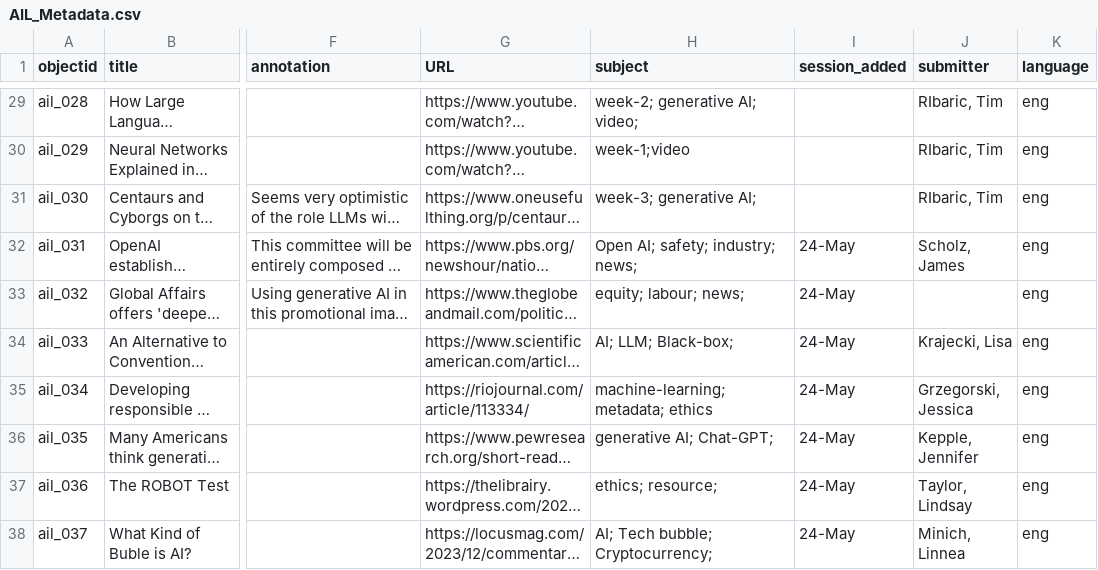
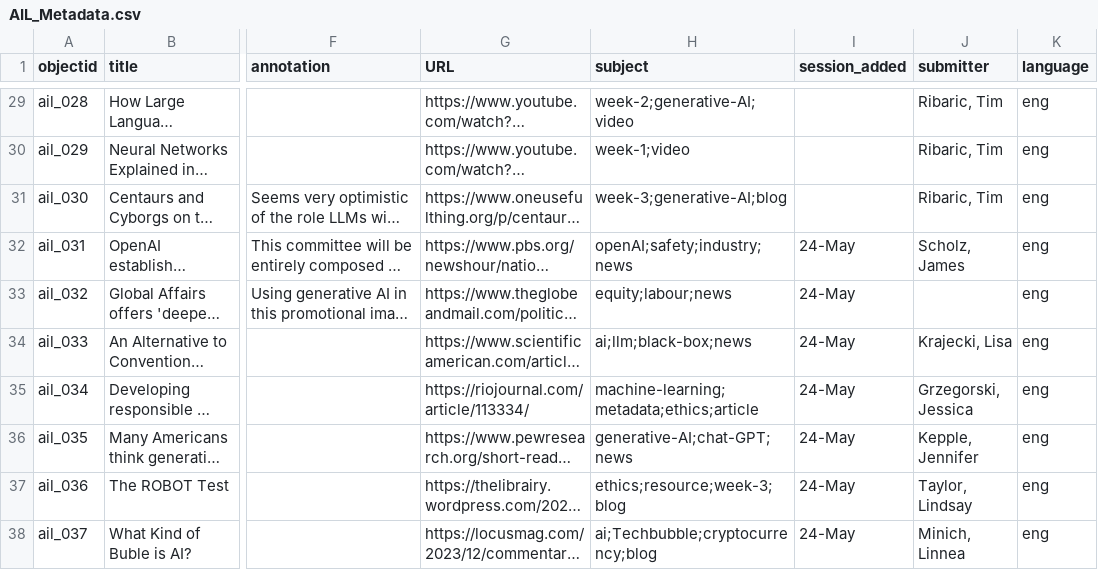
Before and after one commit to elibtronic/AIL_Database, a CSV file: _data/AIL_Metadata.csv, drawn as a sheet; only a part is shown, gaps mark what is left out; long unchanged cells end in …; the diff covers the shown part only; the diff names each change by its address in the sheet, - before the commit and + after, or states it on an @@ line.

Commit message:
subject clean and two new additions

```diff
--- a/_data/AIL_Metadata.csv
+++ b/_data/AIL_Metadata.csv
-H29 (subject): week-2; generative AI; video;
+H29 (subject): week-2;generative-AI;video
-J29:J31 (submitter): RIbaric, Tim
+J29:J31 (submitter): Ribaric, Tim
-H31 (subject): week-3; generative AI;
+H31 (subject): week-3;generative-AI;blog
-H32 (subject): Open AI; safety; industry; news;
+H32 (subject): openAI;safety;industry;news
-H33 (subject): equity; labour; news;
+H33 (subject): equity;labour;news
-H34 (subject): AI; LLM; Black-box;
+H34 (subject): ai;llm;black-box;news
-H35 (subject): machine-learning; metadata; ethics
+H35 (subject): machine-learning;metadata;ethics;article
-H36 (subject): generative AI; Chat-GPT;
+H36 (subject): generative-AI;chat-GPT;news
-H37 (subject): ethics; resource;
+H37 (subject): ethics;resource;week-3;blog
-H38 (subject): AI; Tech bubble; Cryptocurrency;
+H38 (subject): ai;Techbubble;cryptocurrency;blog
```
Also changed, not shown: 2 added rows and 58 edited cells elsewhere in this file, 6 other files.
